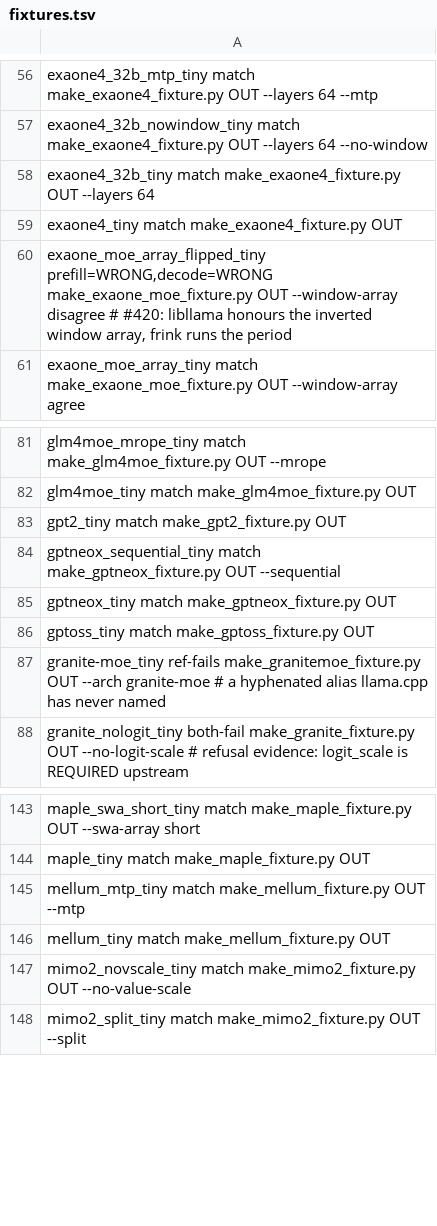
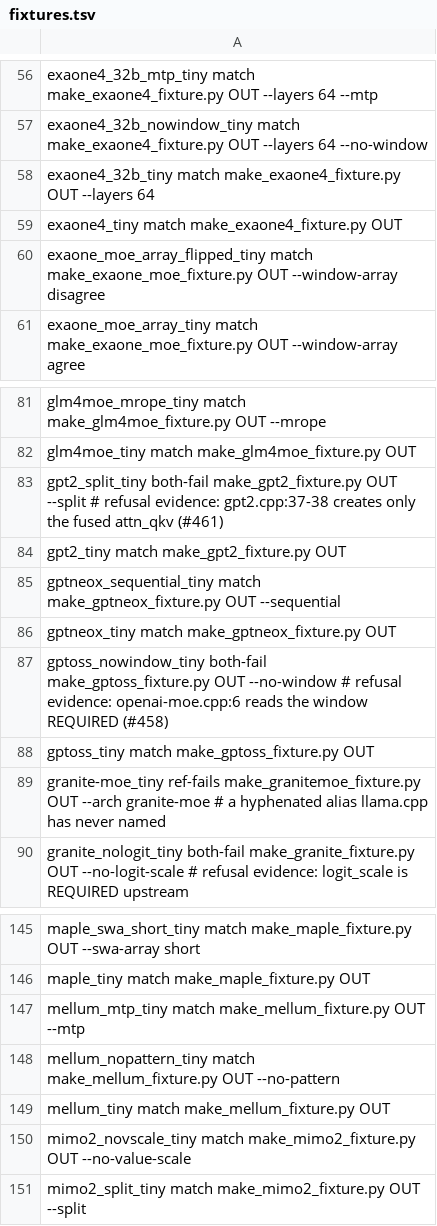
Before and after one commit to antonellof/frink, a TSV file: tools/oracle/fixtures.tsv, drawn as a sheet; only a part is shown, gaps mark what is left out.

Commit message:
fix(models): window pattern read as the pin reads it; gpt-oss window required; fused-only Q/K/V layouts (#420, #458, #461)
- swa_layers: load_swa_pattern (19 graphs) takes the array, then the
  scalar, then the seed, with neither read required; get_arr (13 on the
  generic path) requires an array; every other graph reads no key. The
  inverted EXAONE-MoE array now runs as libllama runs it, and mellum
  without the key runs the seed (#420).
- gpt-oss: openai-moe.cpp:6 reads attention.sliding_window REQUIRED;
  a file without it is refused by name (#458).
- qkv_fused::QkvTensors also says which weight layout a graph creates:
  a fused-only graph refuses split weights by name, bitnet refuses a
  fused weight, and create_tensor_qkv's fused-first order is followed
  (#461).

```diff
--- a/tools/oracle/fixtures.tsv
+++ b/tools/oracle/fixtures.tsv
@@ -59,3 +59,3 @@ exaone4_32b_tiny                         match                        make_exaon
 exaone4_tiny                             match                        make_exaone4_fixture.py OUT
-exaone_moe_array_flipped_tiny            prefill=WRONG,decode=WRONG  make_exaone_moe_fixture.py OUT --window-array disagree  # #420: libllama honours the inverted window array, frink runs the period
+exaone_moe_array_flipped_tiny            match                        make_exaone_moe_fixture.py OUT --window-array disagree
 exaone_moe_array_tiny                    match                        make_exaone_moe_fixture.py OUT --window-array agree
@@ -82,2 +82,3 @@ glm4moe_mrope_tiny                       match                        make_glm4m
 glm4moe_tiny                             match                        make_glm4moe_fixture.py OUT
+gpt2_split_tiny                          both-fail                    make_gpt2_fixture.py OUT --split  # refusal evidence: gpt2.cpp:37-38 creates only the fused attn_qkv (#461)
 gpt2_tiny                                match                        make_gpt2_fixture.py OUT
@@ -85,2 +86,3 @@ gptneox_sequential_tiny                  match                        make_gptne
 gptneox_tiny                             match                        make_gptneox_fixture.py OUT
+gptoss_nowindow_tiny                     both-fail                    make_gptoss_fixture.py OUT --no-window  # refusal evidence: openai-moe.cpp:6 reads the window REQUIRED (#458)
 gptoss_tiny                              match                        make_gptoss_fixture.py OUT
@@ -145,2 +147,3 @@ maple_tiny                               match                        make_maple
 mellum_mtp_tiny                          match                        make_mellum_fixture.py OUT --mtp
+mellum_nopattern_tiny                    match                        make_mellum_fixture.py OUT --no-pattern
 mellum_tiny                              match                        make_mellum_fixture.py OUT
```
Also changed, not shown: tools/oracle/goldens.tsv, 26 other files.
